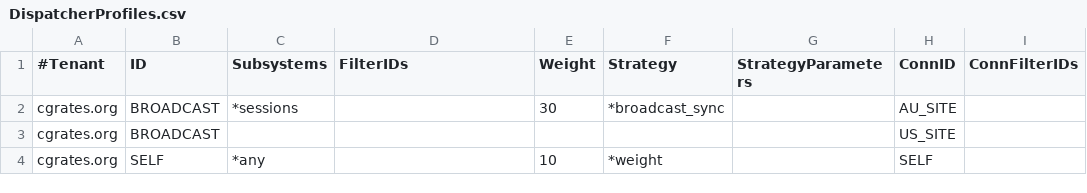
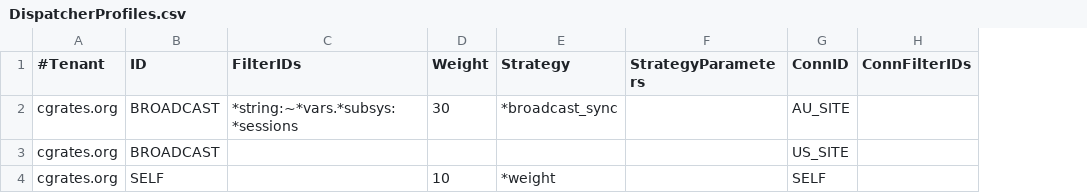
Before and after one commit to cgrates/cgrates, a CSV file: data/tariffplans/gocs/dsp_site/DispatcherProfiles.csv, drawn as a sheet; only a part is shown; removed rows and columns are numbered as before the commit, all else as after; the diff names each change by its address in the sheet, - before the commit and + after, or states it on an @@ line.

```diff
--- a/data/tariffplans/gocs/dsp_site/DispatcherProfiles.csv
+++ b/data/tariffplans/gocs/dsp_site/DispatcherProfiles.csv
-column C (Subsystems), rows 2-4: *sessions |  | *any
-C2 (FilterIDs): (empty)
+C2 (FilterIDs): *string:~*vars.*subsys:*sessions
```
Also changed, not shown: data/tariffplans/cache_rpl_active_active/dispatcher_engine/DispatcherProfiles.csv, 38 other files.
